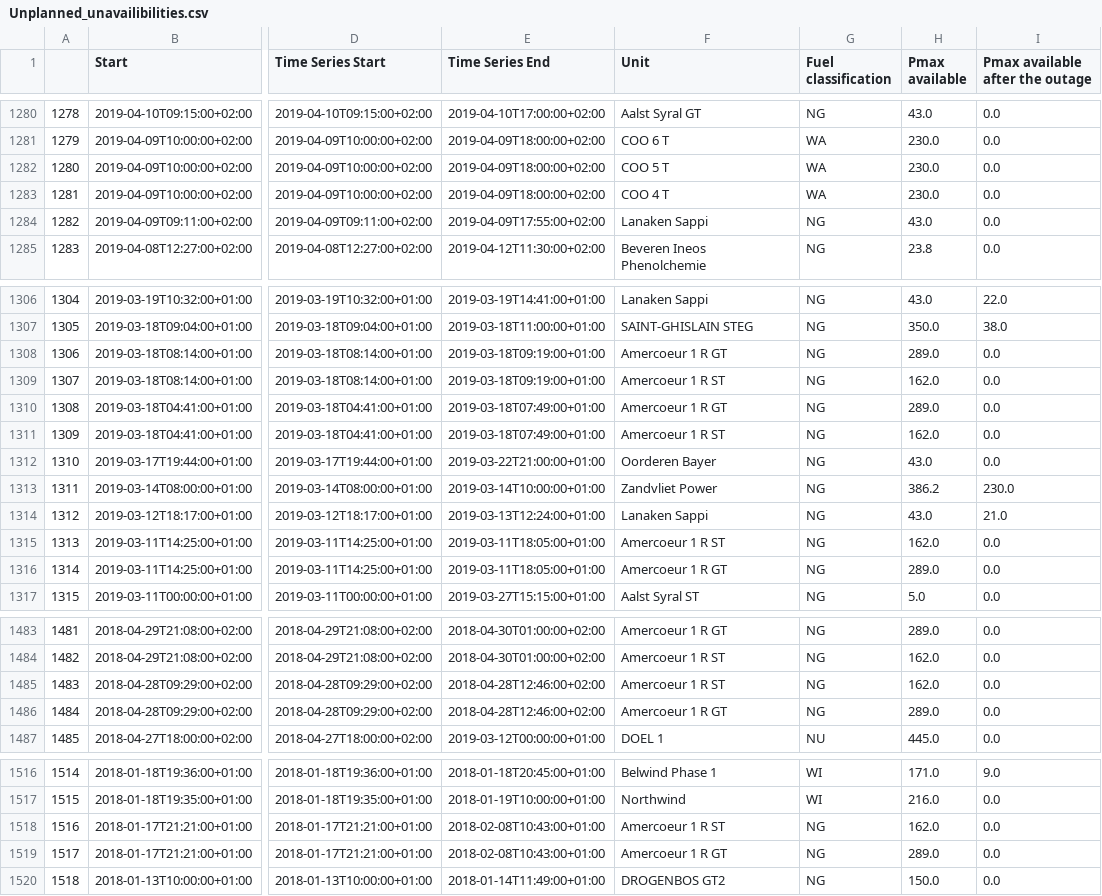
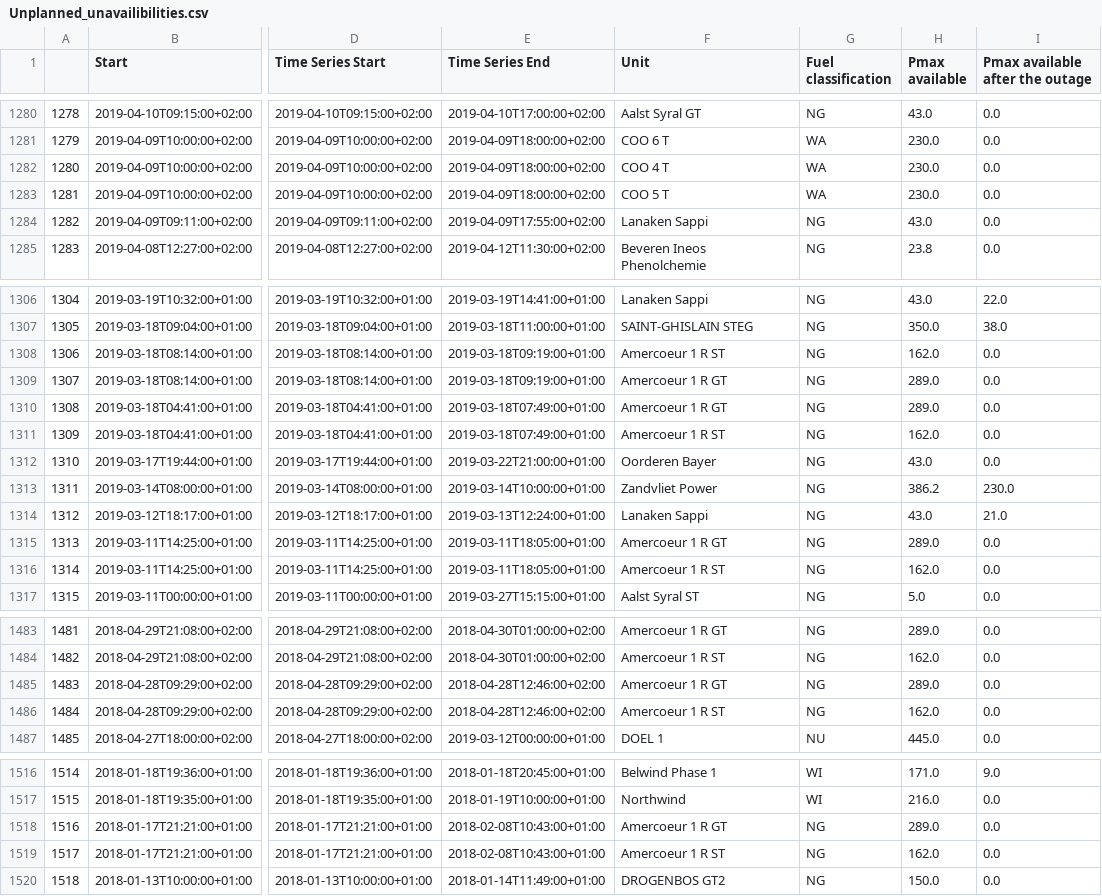
Before and after one commit to journinho/elia-opendata, a CSV file: Unplanned_unavailibilities.csv, drawn as a sheet; only a part is shown, gaps mark what is left out; the diff covers the shown part only; the diff names each change by its address in the sheet, - before the commit and + after, or states it on an @@ line.

```diff
--- a/Unplanned_unavailibilities.csv
+++ b/Unplanned_unavailibilities.csv
-F1282 (Unit): COO 5 T
+F1282 (Unit): COO 4 T
-F1283 (Unit): COO 4 T
+F1283 (Unit): COO 5 T
-F1308 (Unit): Amercoeur 1 R GT
+F1308 (Unit): Amercoeur 1 R ST
-H1308 (Pmax available): 289.0
+H1308 (Pmax available): 162.0
-F1309 (Unit): Amercoeur 1 R ST
+F1309 (Unit): Amercoeur 1 R GT
-H1309 (Pmax available): 162.0
+H1309 (Pmax available): 289.0
-F1315 (Unit): Amercoeur 1 R ST
+F1315 (Unit): Amercoeur 1 R GT
-H1315 (Pmax available): 162.0
+H1315 (Pmax available): 289.0
-F1316 (Unit): Amercoeur 1 R GT
+F1316 (Unit): Amercoeur 1 R ST
-H1316 (Pmax available): 289.0
+H1316 (Pmax available): 162.0
-F1485 (Unit): Amercoeur 1 R ST
+F1485 (Unit): Amercoeur 1 R GT
-H1485 (Pmax available): 162.0
+H1485 (Pmax available): 289.0
-F1486 (Unit): Amercoeur 1 R GT
+F1486 (Unit): Amercoeur 1 R ST
-H1486 (Pmax available): 289.0
+H1486 (Pmax available): 162.0
-F1518 (Unit): Amercoeur 1 R ST
+F1518 (Unit): Amercoeur 1 R GT
-H1518 (Pmax available): 162.0
+H1518 (Pmax available): 289.0
-F1519 (Unit): Amercoeur 1 R GT
+F1519 (Unit): Amercoeur 1 R ST
-H1519 (Pmax available): 289.0
+H1519 (Pmax available): 162.0
```
Also changed, not shown: 60 edited cells elsewhere in this file.
